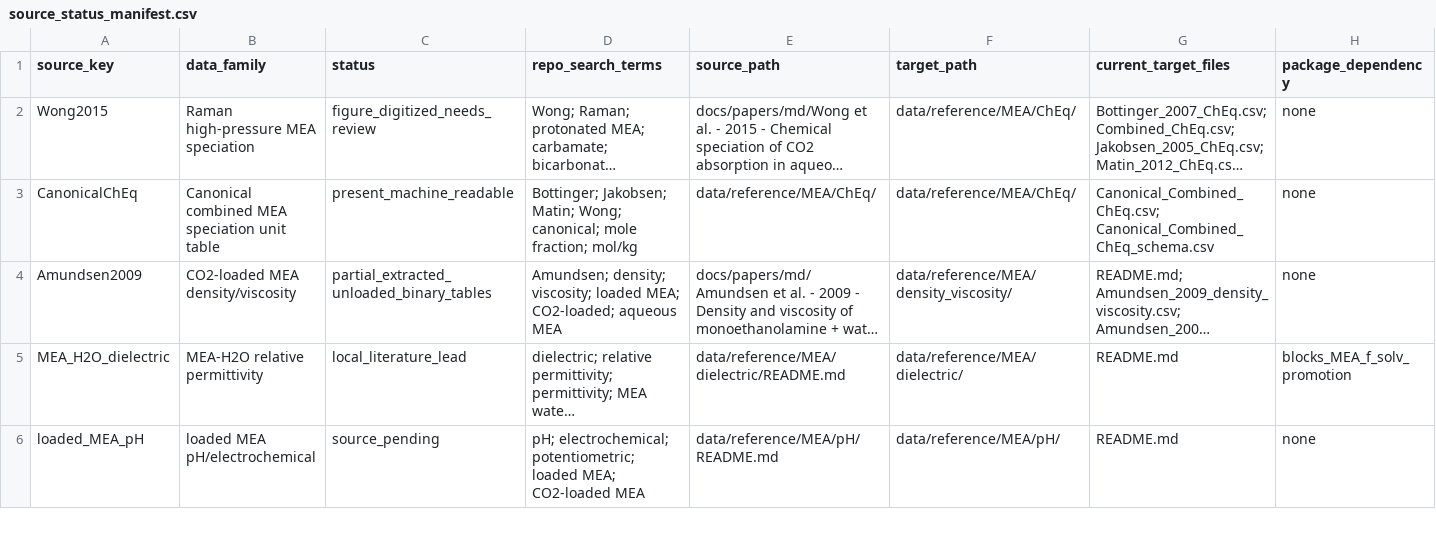
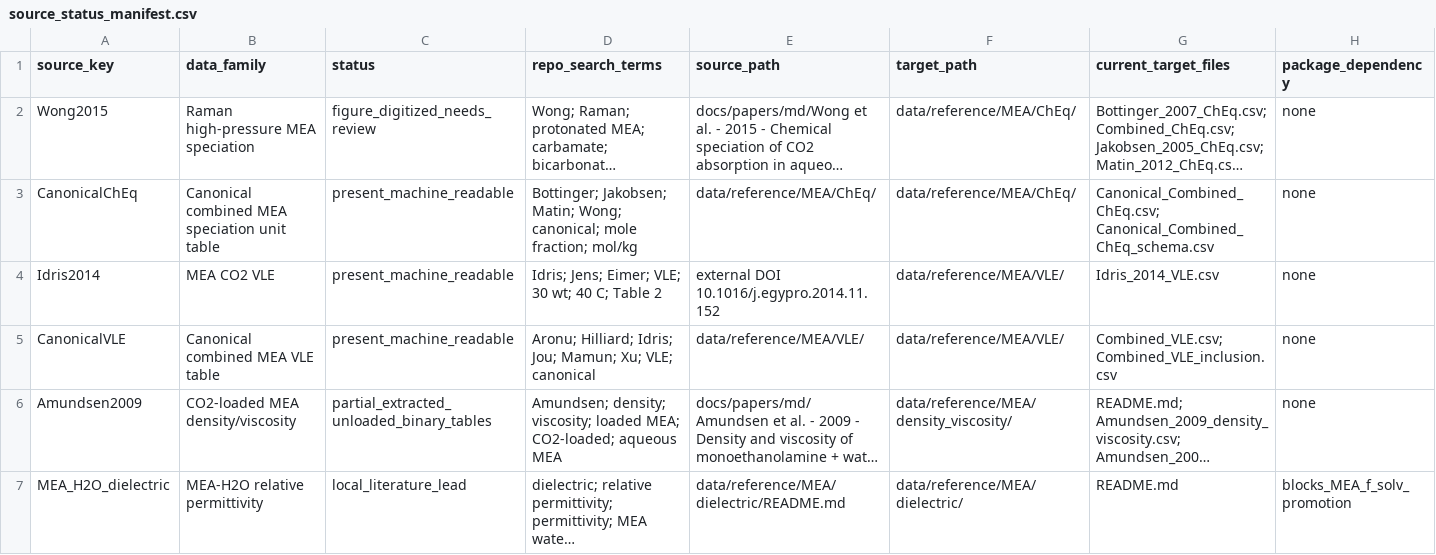
Before and after one commit to tannerpolley/MEA-Thermodynamics, a CSV file: data/reference/MEA/manifests/source_status_manifest.csv, drawn as a sheet; only a part is shown; the shorter side is filled out with more unchanged rows; long unchanged cells end in …; rows hold the shown columns only; the diff names each change by its address in the sheet, - before the commit and + after, or states it on an @@ line.

```diff
--- a/data/reference/MEA/manifests/source_status_manifest.csv
+++ b/data/reference/MEA/manifests/source_status_manifest.csv
+row 4: Idris2014 | MEA CO2 VLE | present_machine_readable | Idris; Jens; Eimer; VLE; 30 wt; 40 C; Table 2 | external DOI 10.1016/j.egypro.2014.11.152 | data/reference/MEA/VLE/ | Idris_2014_VLE.csv | none
+row 5: CanonicalVLE | Canonical combined MEA VLE table | present_machine_readable | Aronu; Hilliard; Idris; Jou; Mamun; Xu; VLE; canonical | data/reference/MEA/VLE/ | data/reference/MEA/VLE/ | Combined_VLE.csv; Combined_VLE_inclusion.csv | none
```
Also changed, not shown: 16 other files.
